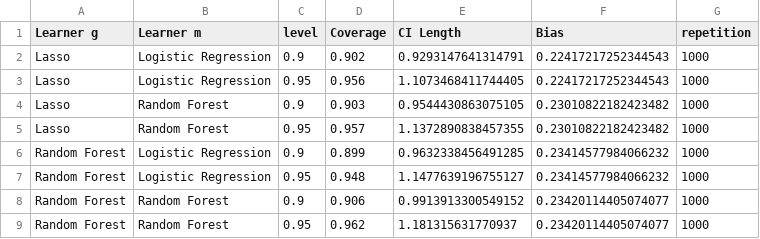
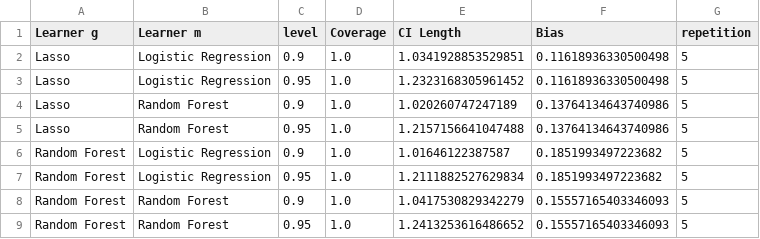
Before and after one commit to DoubleML/doubleml-coverage, a CSV file: results/irm/iivm_late_coverage.csv, drawn as a sheet.

```diff
--- a/results/irm/iivm_late_coverage.csv
+++ b/results/irm/iivm_late_coverage.csv
@@ -1,9 +1,9 @@
 Learner g,Learner m,level,Coverage,CI Length,Bias,repetition
-Lasso,Logistic Regression,0.9,0.902,0.9293147641314791,0.22417217252344543,1000
-Lasso,Logistic Regression,0.95,0.956,1.1073468411744405,0.22417217252344543,1000
-Lasso,Random Forest,0.9,0.903,0.9544430863075105,0.23010822182423482,1000
-Lasso,Random Forest,0.95,0.957,1.1372890838457355,0.23010822182423482,1000
-Random Forest,Logistic Regression,0.9,0.899,0.9632338456491285,0.23414577984066232,1000
-Random Forest,Logistic Regression,0.95,0.948,1.1477639196755127,0.23414577984066232,1000
-Random Forest,Random Forest,0.9,0.906,0.9913913300549152,0.23420114405074077,1000
-Random Forest,Random Forest,0.95,0.962,1.181315631770937,0.23420114405074077,1000
+Lasso,Logistic Regression,0.9,1.0,1.0341928853529851,0.11618936330500498,5
+Lasso,Logistic Regression,0.95,1.0,1.2323168305961452,0.11618936330500498,5
+Lasso,Random Forest,0.9,1.0,1.020260747247189,0.13764134643740986,5
+Lasso,Random Forest,0.95,1.0,1.2157156641047488,0.13764134643740986,5
+Random Forest,Logistic Regression,0.9,1.0,1.01646122387587,0.1851993497223682,5
+Random Forest,Logistic Regression,0.95,1.0,1.2111882527629834,0.1851993497223682,5
+Random Forest,Random Forest,0.9,1.0,1.0417530829342279,0.15557165403346093,5
+Random Forest,Random Forest,0.95,1.0,1.2413253616486652,0.15557165403346093,5
```
Also changed, not shown: 1 other file.
